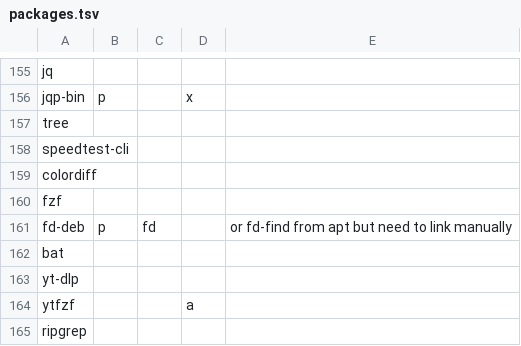
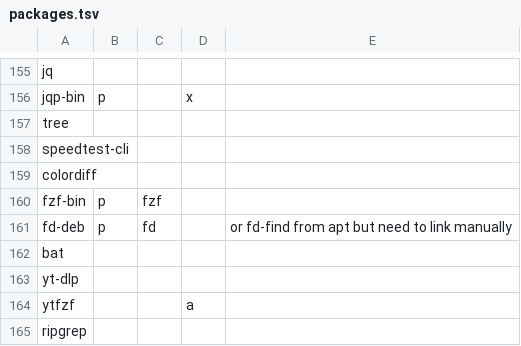
Before and after one commit to sarmong/dotfiles, a TSV file: packages/packages.tsv, drawn as a sheet; only a part is shown, gaps mark what is left out; removed rows and columns are numbered as before the commit, all else as after; the diff names each change by its address in the sheet, - before the commit and + after, or states it on an @@ line.

Commit message:
packages: install latest fzf

```diff
--- a/packages/packages.tsv
+++ b/packages/packages.tsv
-row 160: fzf
+row 160: fzf-bin | p | fzf
```
